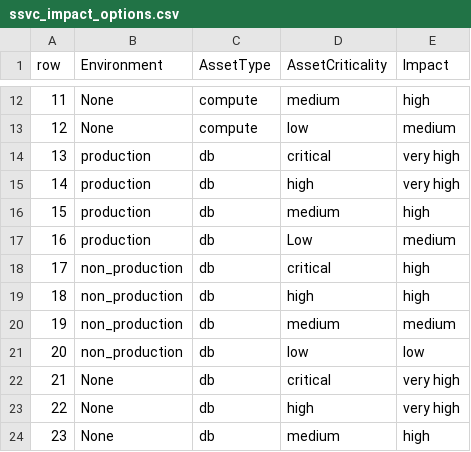
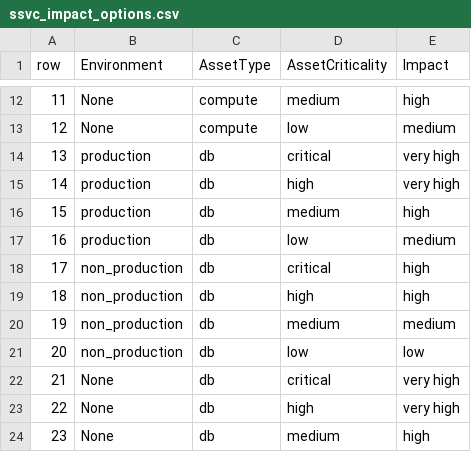
Before and after one commit to rapticore/ssvc_ore_miner, a CSV file: rapticoressvc/ssvc_impact_options.csv, drawn as a sheet; only a part is shown, gaps mark what is left out.

```diff
--- a/rapticoressvc/ssvc_impact_options.csv
+++ b/rapticoressvc/ssvc_impact_options.csv
@@ -16,3 +16,3 @@ row,Environment,AssetType,AssetCriticality,Impact
 15,production,db,medium,high
-16,production,db,Low,medium
+16,production,db,low,medium
 17,non_production,db,critical,high
```
Also changed, not shown: 18 other files.
